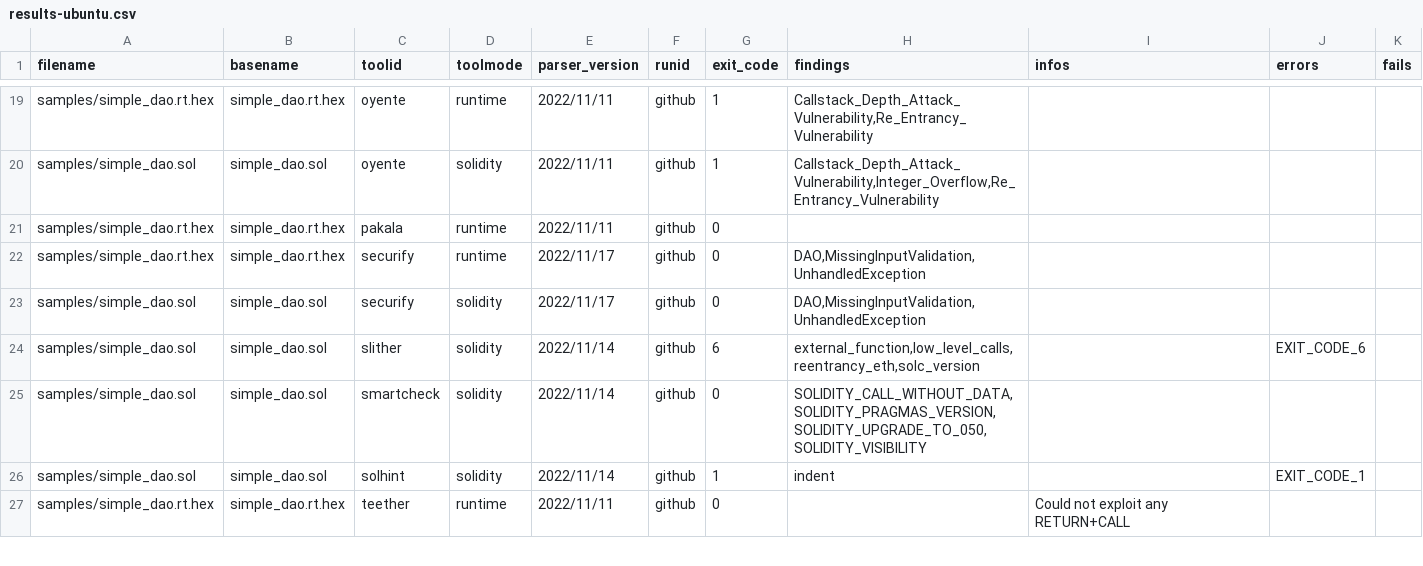
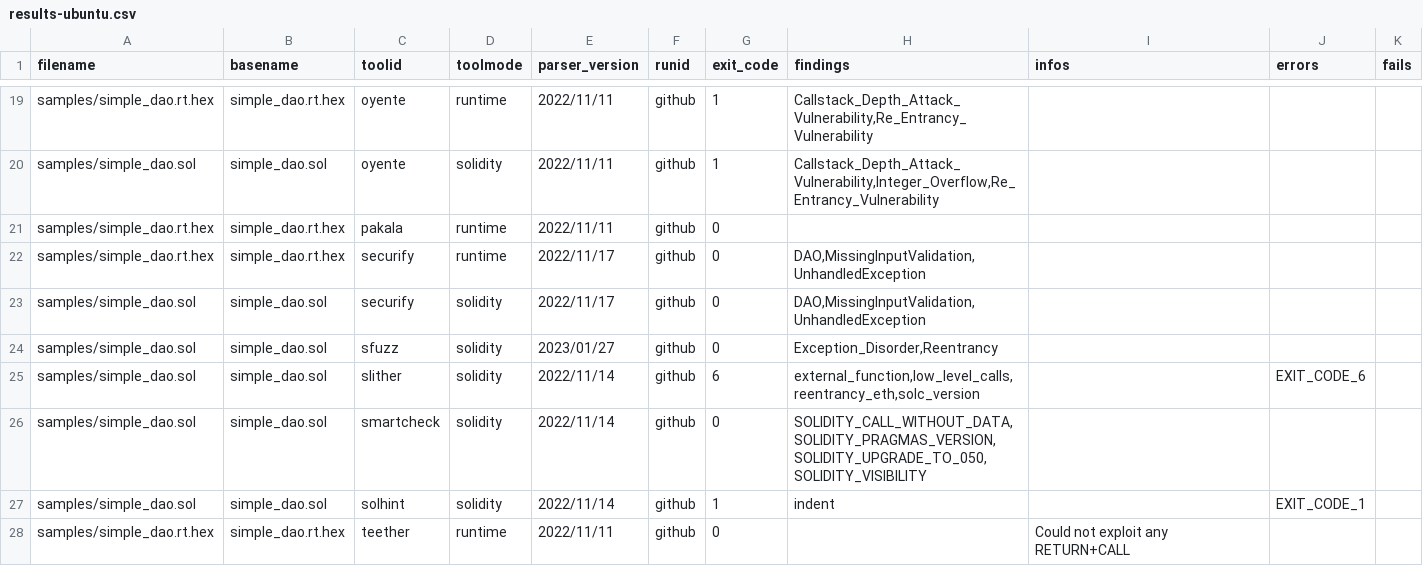
Before and after one commit to Cboy220/smartbugs, a CSV file: .github/results-ubuntu.csv, drawn as a sheet; only a part is shown, gaps mark what is left out; the diff names each change by its address in the sheet, - before the commit and + after, or states it on an @@ line.

Commit message:
Fix issue #147; add tool sfuzz; bump to 2.0.4

```diff
--- a/.github/results-ubuntu.csv
+++ b/.github/results-ubuntu.csv
+row 24: samples/simple_dao.sol | simple_dao.sol | sfuzz | solidity | 2023/01/27 | github | 0 | Exception_Disorder,Reentrancy
```
Also changed, not shown: 4 other files.
